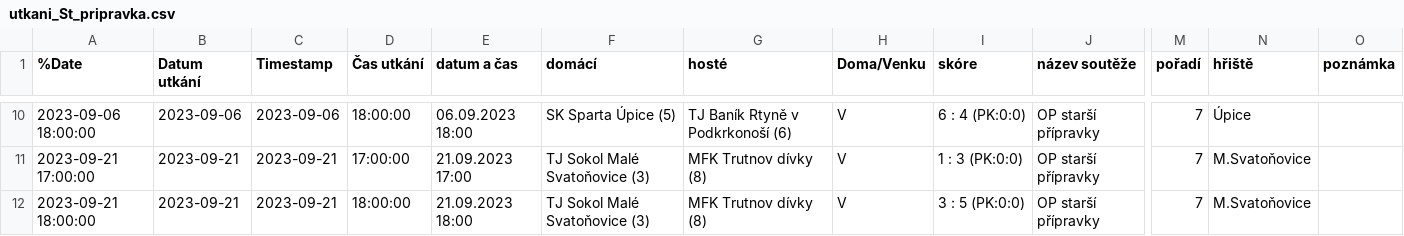
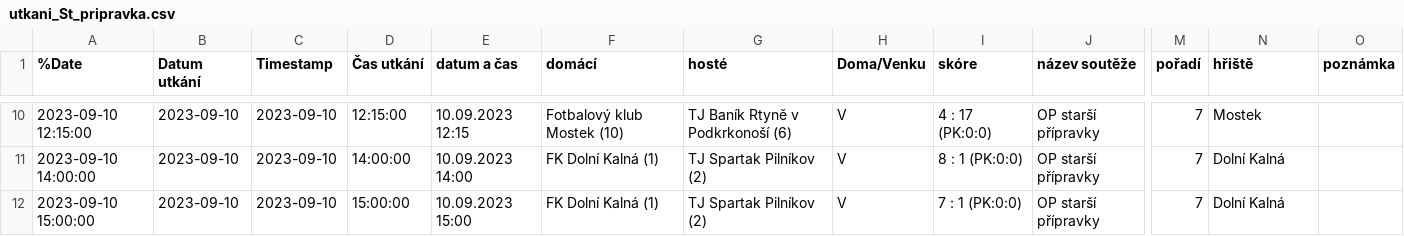
Before and after one commit to MustafaHadzi/bt_matches, a CSV file: utkani_St_pripravka.csv, drawn as a sheet; only a part is shown, gaps mark what is left out; the diff covers the shown part only; the diff names each change by its address in the sheet, - before the commit and + after, or states it on an @@ line.

```diff
--- a/utkani_St_pripravka.csv
+++ b/utkani_St_pripravka.csv
-A10 (%Date): 2023-09-06 18:00:00
+A10 (%Date): 2023-09-10 12:15:00
-B10 (Datum utkání): 2023-09-06
+B10 (Datum utkání): 2023-09-10
-C10 (Timestamp): 2023-09-06
+C10 (Timestamp): 2023-09-10
-D10 (Čas utkání): 18:00:00
+D10 (Čas utkání): 12:15:00
-E10 (datum a čas): 06.09.2023 18:00
+E10 (datum a čas): 10.09.2023 12:15
-F10 (domácí): SK Sparta Úpice (5)
+F10 (domácí): Fotbalový klub Mostek (10)
-I10 (skóre): 6 : 4 (PK:0:0)
+I10 (skóre): 4 : 17 (PK:0:0)
-N10 (hřiště): Úpice
+N10 (hřiště): Mostek
-A11 (%Date): 2023-09-21 17:00:00
+A11 (%Date): 2023-09-10 14:00:00
-B11:B12 (Datum utkání): 2023-09-21
+B11:B12 (Datum utkání): 2023-09-10
-C11:C12 (Timestamp): 2023-09-21
+C11:C12 (Timestamp): 2023-09-10
-D11 (Čas utkání): 17:00:00
+D11 (Čas utkání): 14:00:00
-E11 (datum a čas): 21.09.2023 17:00
+E11 (datum a čas): 10.09.2023 14:00
-F11:F12 (domácí): TJ Sokol Malé Svatoňovice (3)
+F11:F12 (domácí): FK Dolní Kalná (1)
-G11:G12 (hosté): MFK Trutnov dívky (8)
+G11:G12 (hosté): TJ Spartak Pilníkov (2)
-I11 (skóre): 1 : 3 (PK:0:0)
+I11 (skóre): 8 : 1 (PK:0:0)
-N11:N12 (hřiště): M.Svatoňovice
+N11:N12 (hřiště): Dolní Kalná
-A12 (%Date): 2023-09-21 18:00:00
+A12 (%Date): 2023-09-10 15:00:00
-D12 (Čas utkání): 18:00:00
+D12 (Čas utkání): 15:00:00
-E12 (datum a čas): 21.09.2023 18:00
+E12 (datum a čas): 10.09.2023 15:00
-I12 (skóre): 3 : 5 (PK:0:0)
+I12 (skóre): 7 : 1 (PK:0:0)
```
Also changed, not shown: 2 added rows, 2 removed rows and 52 edited cells elsewhere in this file.
